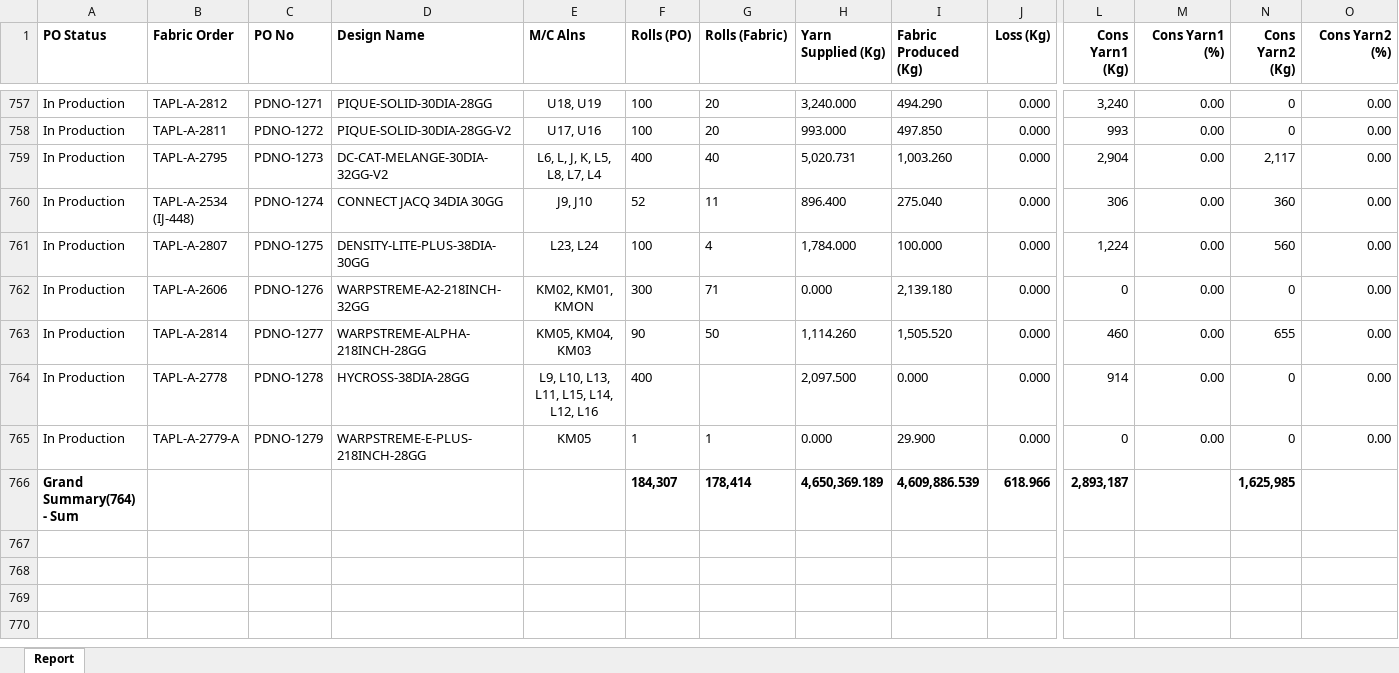
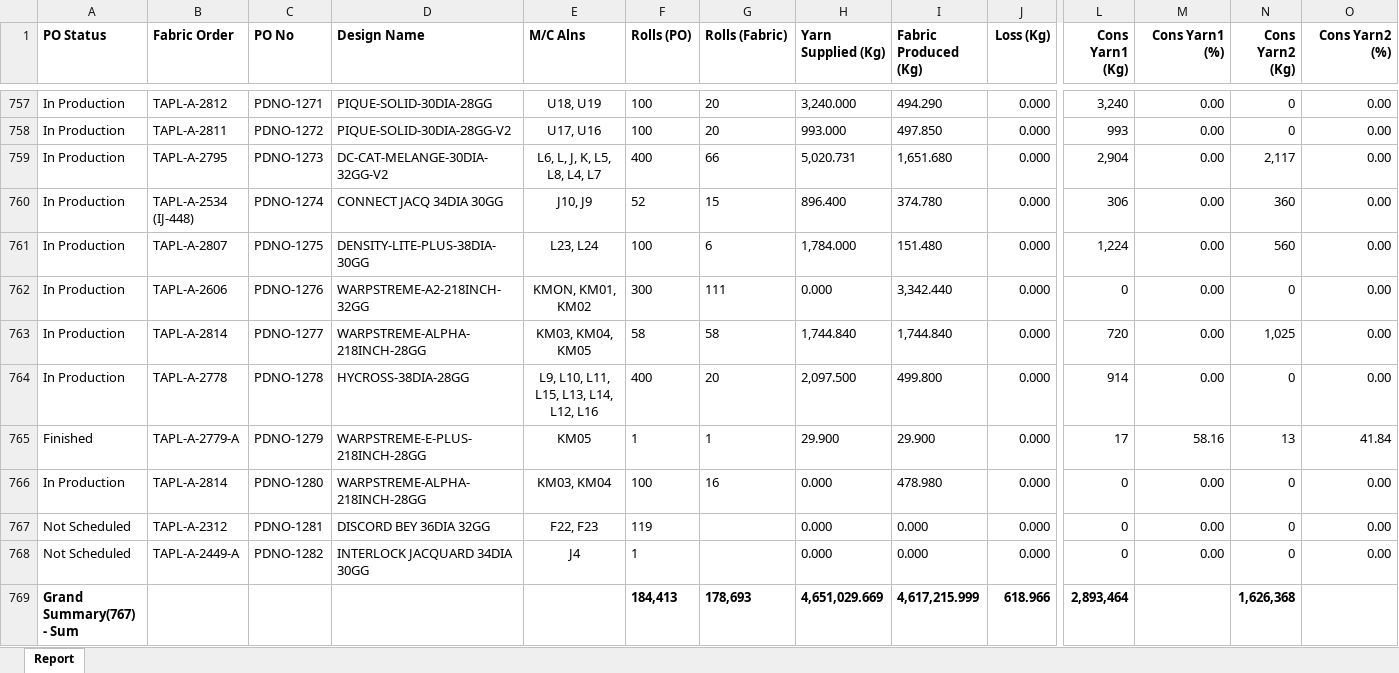
Before and after one commit to shreejitsarkar/MTSSCRAPPER, an Excel workbook: Po_Status.xlsx, sheet Report, drawn as a sheet; only a part is shown, gaps mark what is left out; values as stored, in another font and other column widths than the file's, no borders; removed rows and columns are numbered as before the commit, all else as after; rows hold the shown columns only; the diff covers the shown part only; the diff names each change by its address in the sheet, - before the commit and + after, or states it on an @@ line.

```diff
--- a/Po_Status.xlsx (sheet Report)
+++ b/Po_Status.xlsx (sheet Report)
-E759 (M/C Alns): L6, L, J, K, L5, L8, L7, L4
+E759 (M/C Alns): L6, L, J, K, L5, L8, L4, L7
-G759 (Rolls (Fabric)): 40
+G759 (Rolls (Fabric)): 66
-I759 (Fabric Produced (Kg)): 1,003.260
+I759 (Fabric Produced (Kg)): 1,651.680
-E760 (M/C Alns): J9, J10
+E760 (M/C Alns): J10, J9
-G760 (Rolls (Fabric)): 11
+G760 (Rolls (Fabric)): 15
-I760 (Fabric Produced (Kg)): 275.040
+I760 (Fabric Produced (Kg)): 374.780
-G761 (Rolls (Fabric)): 4
+G761 (Rolls (Fabric)): 6
-I761 (Fabric Produced (Kg)): 100.000
+I761 (Fabric Produced (Kg)): 151.480
-E762 (M/C Alns): KM02, KM01, KMON
+E762 (M/C Alns): KMON, KM01, KM02
-G762 (Rolls (Fabric)): 71
+G762 (Rolls (Fabric)): 111
-I762 (Fabric Produced (Kg)): 2,139.180
+I762 (Fabric Produced (Kg)): 3,342.440
-E763 (M/C Alns): KM05, KM04, KM03
+E763 (M/C Alns): KM03, KM04, KM05
-F763 (Rolls (PO)): 90
+F763 (Rolls (PO)): 58
-G763 (Rolls (Fabric)): 50
+G763 (Rolls (Fabric)): 58
-H763 (Yarn Supplied (Kg)): 1,114.260
+H763 (Yarn Supplied (Kg)): 1,744.840
-I763 (Fabric Produced (Kg)): 1,505.520
+I763 (Fabric Produced (Kg)): 1,744.840
-L763 (Cons Yarn1 (Kg)): 460
+L763 (Cons Yarn1 (Kg)): 720
-N763 (Cons Yarn2 (Kg)): 655
+N763 (Cons Yarn2 (Kg)): 1,025
-E764 (M/C Alns): L9, L10, L13, L11, L15, L14, L12, L16
+E764 (M/C Alns): L9, L10, L11, L15, L13, L14, L12, L16
-G764 (Rolls (Fabric)): (empty)
+G764 (Rolls (Fabric)): 20
-I764 (Fabric Produced (Kg)): 0.000
+I764 (Fabric Produced (Kg)): 499.800
-A765 (PO Status): In Production
+A765 (PO Status): Finished
-H765 (Yarn Supplied (Kg)): 0.000
+H765 (Yarn Supplied (Kg)): 29.900
-L765 (Cons Yarn1 (Kg)): 0
+L765 (Cons Yarn1 (Kg)): 17
-M765 (Cons Yarn1 (%)): 0.00
+M765 (Cons Yarn1 (%)): 58.16
-N765 (Cons Yarn2 (Kg)): 0
+N765 (Cons Yarn2 (Kg)): 13
-O765 (Cons Yarn2 (%)): 0.00
+O765 (Cons Yarn2 (%)): 41.84
-row 766: Grand Summary(764) - Sum |  |  |  |  | 184,307 | 178,414 | 4,650,369.189 | 4,609,886.539 | 618.966 | 2,893,187 |  | 1,625,985
+row 766: In Production | TAPL-A-2814 | PDNO-1280 | WARPSTREME-ALPHA-218INCH-28GG | KM03, KM04 | 100 | 16 | 0.000 | 478.980 | 0.000 | 0 | 0.00 | 0 | 0.00
+row 767: Not Scheduled | TAPL-A-2312 | PDNO-1281 | DISCORD BEY 36DIA 32GG | F22, F23 | 119 |  | 0.000 | 0.000 | 0.000 | 0 | 0.00 | 0 | 0.00
+row 768: Not Scheduled | TAPL-A-2449-A | PDNO-1282 | INTERLOCK JACQUARD 34DIA 30GG | J4 | 1 |  | 0.000 | 0.000 | 0.000 | 0 | 0.00 | 0 | 0.00
+row 769: Grand Summary(767) - Sum |  |  |  |  | 184,413 | 178,693 | 4,651,029.669 | 4,617,215.999 | 618.966 | 2,893,464 |  | 1,626,368
```
Also changed, not shown: 50 edited cells elsewhere in this sheet, Fo_Status.xlsx, mts_mc.xlsx.
